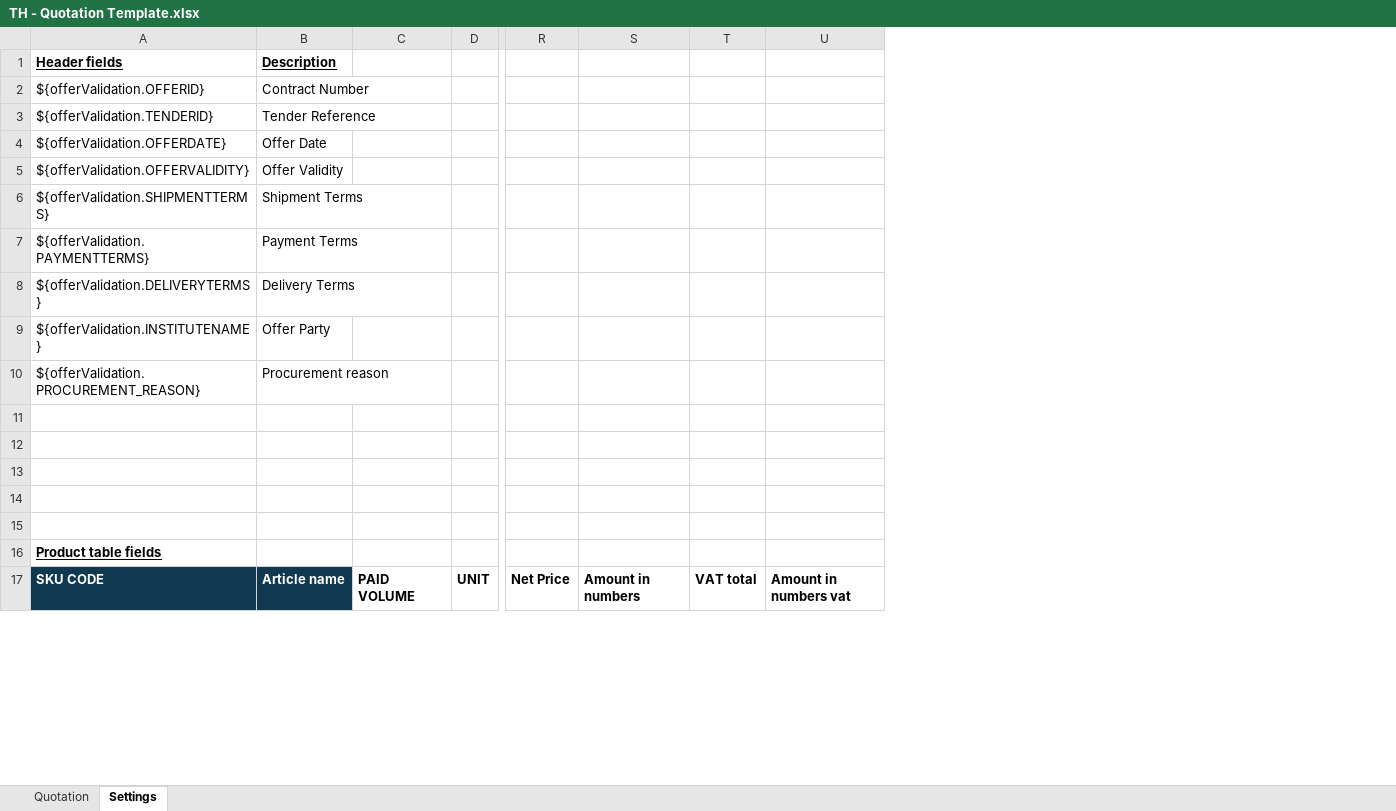
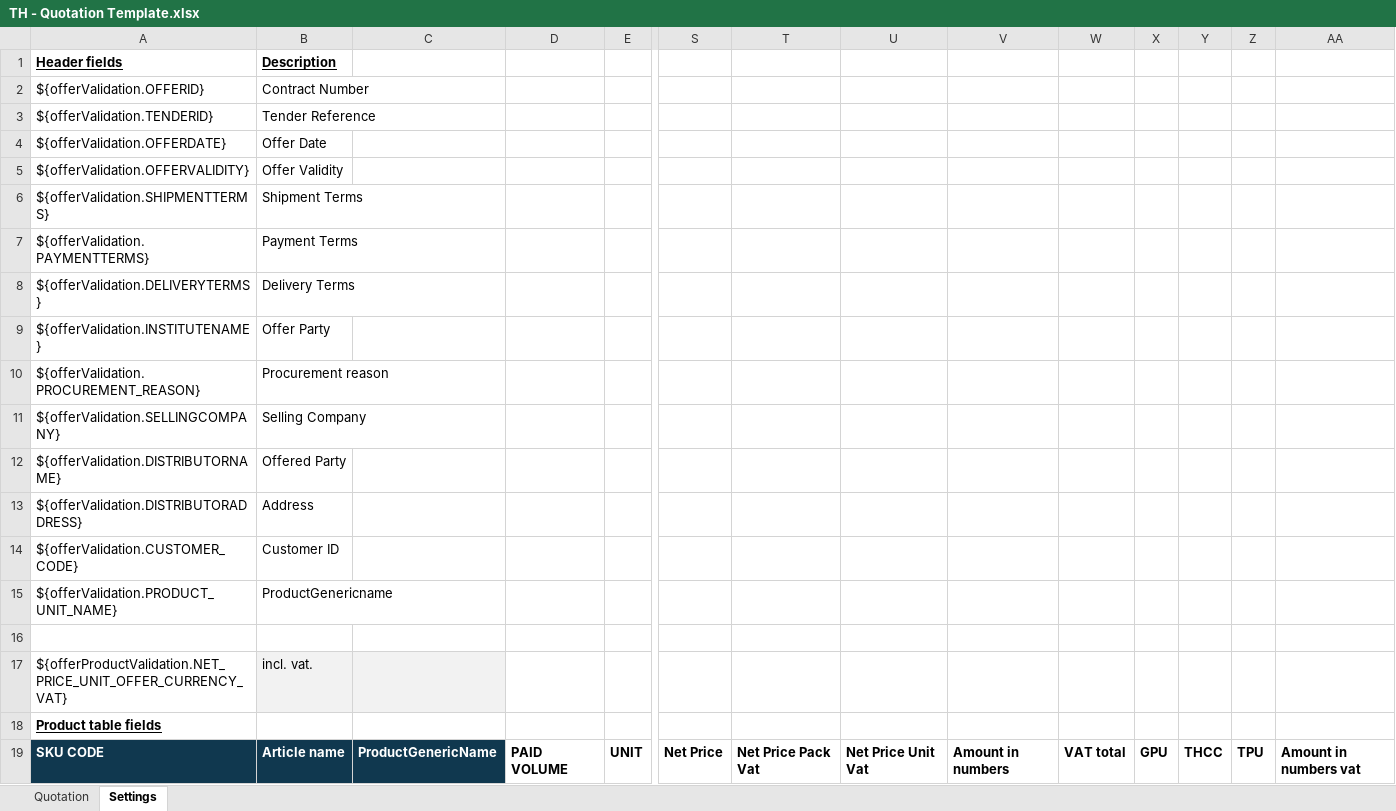
Before and after one commit to mandar-velankar/TNDR_FAST_BACKEND, an Excel workbook: srv/xlsx-templates/TH - Quotation Template.xlsx, sheet Settings, drawn as a sheet; only a part is shown, gaps mark what is left out; values as stored, in another font and other column widths than the file's, no borders; table styles not drawn; removed rows and columns are numbered as before the commit, all else as after; rows hold the shown columns only; the diff names each change by its address in the sheet, - before the commit and + after, or states it on an @@ line.

```diff
--- a/srv/xlsx-templates/TH - Quotation Template.xlsx (sheet Settings)
+++ b/srv/xlsx-templates/TH - Quotation Template.xlsx (sheet Settings)
+column C, row 19: ProductGenericName
+column T, row 19: Net Price Pack Vat
+column U, row 19: Net Price Unit Vat
+column X, row 19: GPU
+column Y, row 19: THCC
+column Z, row 19: TPU
+row 11: ${offerValidation.SELLINGCOMPANY} | Selling Company
+row 12: ${offerValidation.DISTRIBUTORNAME} | Offered Party
+row 13: ${offerValidation.DISTRIBUTORADDRESS} | Address
+row 14: ${offerValidation.CUSTOMER_CODE} | Customer ID
+row 15: ${offerValidation.PRODUCT_UNIT_NAME} | ProductGenericname
-row 17: (empty)
+row 17: ${offerProductValidation.NET_PRICE_UNIT_OFFER_CURRENCY_VAT} | incl. vat.
-B17 fill: none
+B17 fill: #F2F2F2
-row 13: (empty)
-row 14: (empty)
-row 15: (empty)
```
Also changed, not shown: sheet Quotation, formulas that keep their value, charts or pictures.
